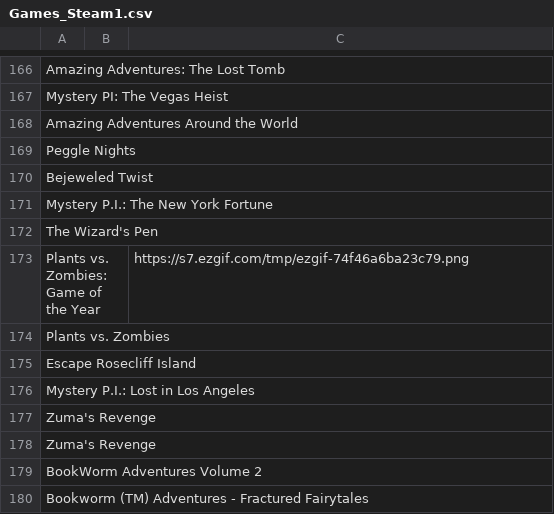
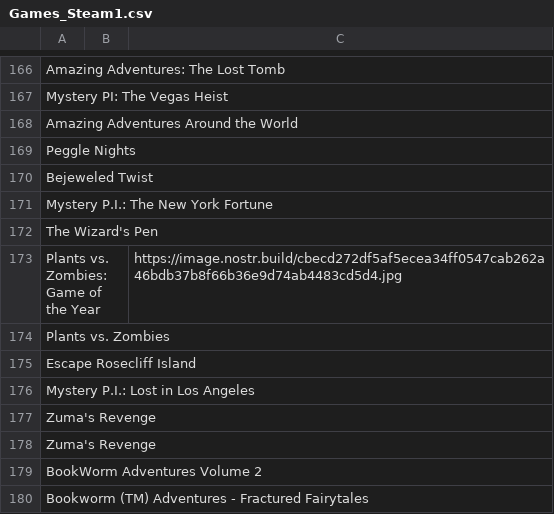
Before and after one commit to DEGMods/DEG-Mods, a CSV file: src/assets/games/Games_Steam1.csv, drawn as a sheet; only a part is shown, gaps mark what is left out.

Commit message:
games list fix

```diff
--- a/src/assets/games/Games_Steam1.csv
+++ b/src/assets/games/Games_Steam1.csv
@@ -172,3 +172,3 @@ Mystery P.I.: The New York Fortune,,
 The Wizard's Pen,,
-Plants vs. Zombies: Game of the Year,,https://s7.ezgif.com/tmp/ezgif-74f46a6ba23c79.png
+Plants vs. Zombies: Game of the Year,,https://image.nostr.build/cbecd272df5af5ecea34ff0547cab262a46bdb37b8f66b36e9d74ab4483cd5d4.jpg
 Plants vs. Zombies,,
```
